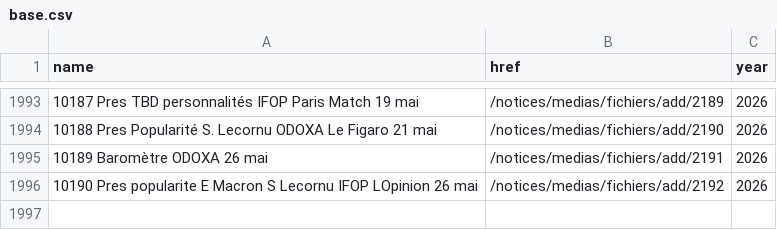
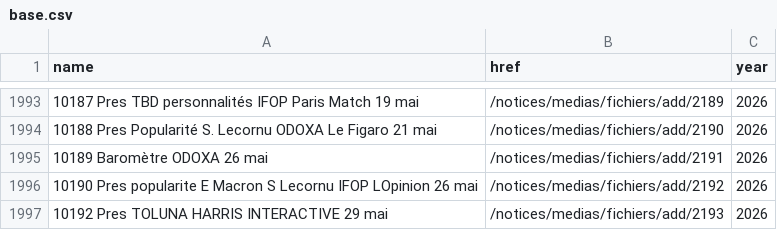
Before and after one commit to nsppolls/sondages-commission-index, a CSV file: base.csv, drawn as a sheet; only a part is shown, gaps mark what is left out.

```diff
--- a/base.csv
+++ b/base.csv
@@ -1996 +1996,2 @@ name,href,year
 10190 Pres popularite E Macron S Lecornu IFOP LOpinion 26 mai,/notices/medias/fichiers/add/2192,2026
+10192 Pres TOLUNA HARRIS INTERACTIVE 29 mai,/notices/medias/fichiers/add/2193,2026
```
Also changed, not shown: files.csv, 2 other files.
